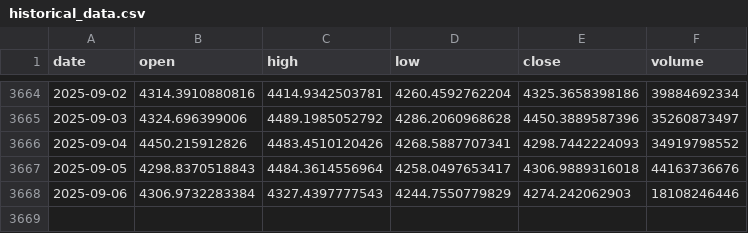
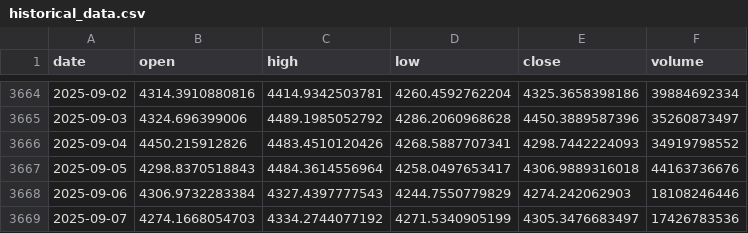
Before and after one commit to LukeGSW/AnalisiCiclica-ETH-USD, a CSV file: data/ETH-USD/historical_data.csv, drawn as a sheet; only a part is shown, gaps mark what is left out.

```diff
--- a/data/ETH-USD/historical_data.csv
+++ b/data/ETH-USD/historical_data.csv
@@ -3668 +3668,2 @@ date,open,high,low,close,volume
 2025-09-06,4306.9732283384,4327.4397777543,4244.7550779829,4274.242062903,18108246446
+2025-09-07,4274.1668054703,4334.2744077192,4271.5340905199,4305.3476683497,17426783536
```
Also changed, not shown: data/ETH-USD/signals.csv, 3 other files.
